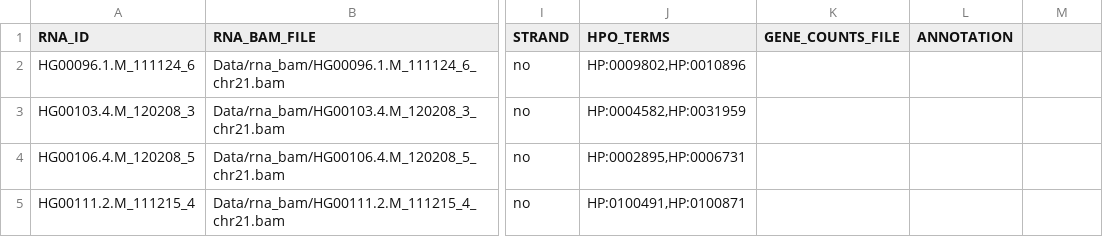
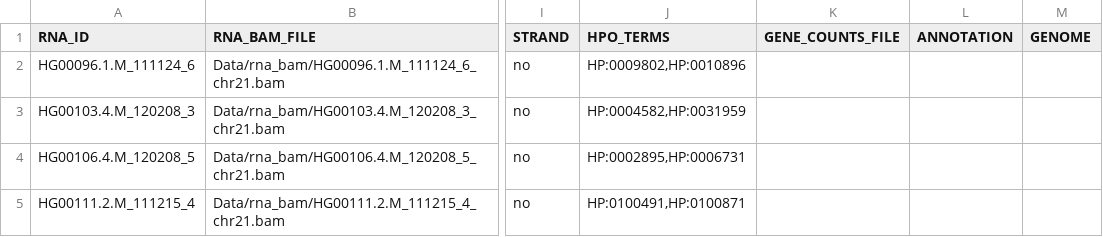
Before and after one commit to gagneurlab/drop, a TSV file: drop/demo/sample_annotation_relative.tsv, drawn as a sheet; only a part is shown, gaps mark what is left out; the diff names each change by its address in the sheet, - before the commit and + after, or states it on an @@ line.

```diff
--- a/drop/demo/sample_annotation_relative.tsv
+++ b/drop/demo/sample_annotation_relative.tsv
-M1: (empty)
+M1: GENOME
```
Also changed, not shown: 6 other files.
